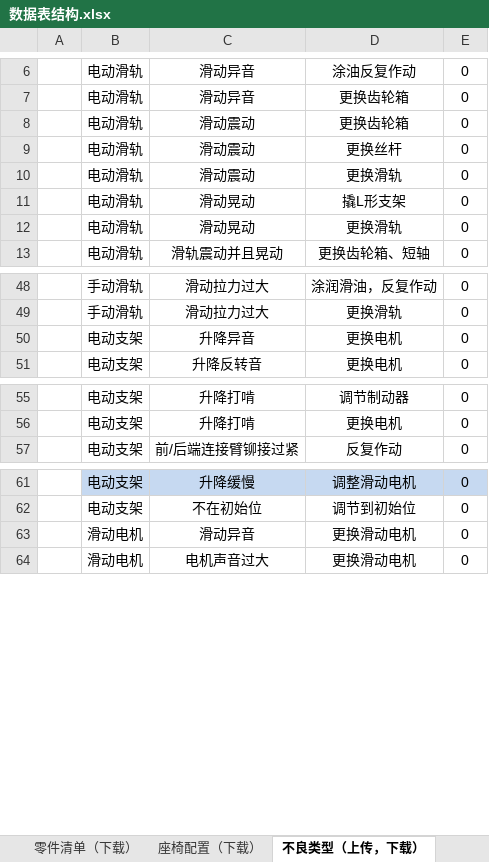
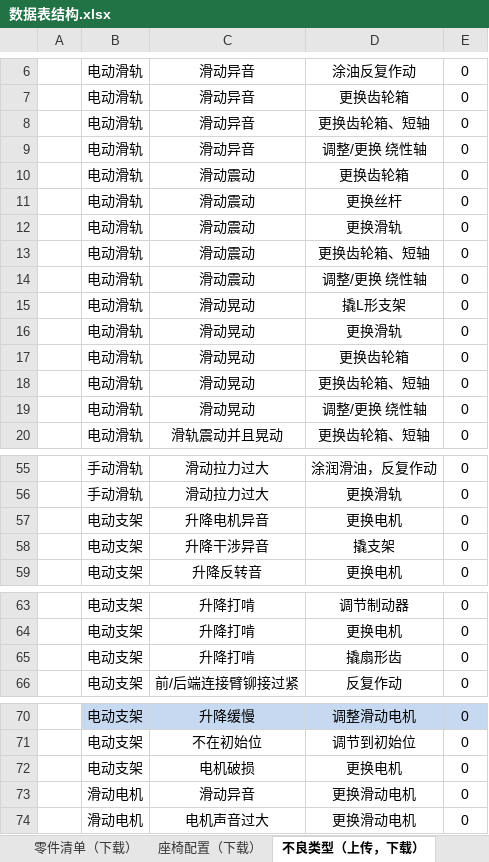
Before and after one commit to 102757017/wico, an Excel workbook: wico/数据表结构.xlsx, sheet 不良类型（上传，下载）, drawn as a sheet; only a part is shown, gaps mark what is left out; values as stored, in another font and other column widths than the file's, no borders; addresses are those after the commit; the diff covers the shown part only; the diff names each change by its address in the sheet, - before the commit and + after, or states it on an @@ line.

```diff
--- a/wico/数据表结构.xlsx (sheet 不良类型（上传，下载）)
+++ b/wico/数据表结构.xlsx (sheet 不良类型（上传，下载）)
+row 8:  | 电动滑轨 | 滑动异音 | 更换齿轮箱、短轴 | 0
+row 9:  | 电动滑轨 | 滑动异音 | 调整/更换 绕性轴 | 0
+row 13:  | 电动滑轨 | 滑动震动 | 更换齿轮箱、短轴 | 0
+row 14:  | 电动滑轨 | 滑动震动 | 调整/更换 绕性轴 | 0
+row 17:  | 电动滑轨 | 滑动晃动 | 更换齿轮箱 | 0
+row 18:  | 电动滑轨 | 滑动晃动 | 更换齿轮箱、短轴 | 0
+row 19:  | 电动滑轨 | 滑动晃动 | 调整/更换 绕性轴 | 0
-C57: 升降异音
+C57: 升降电机异音
+row 58:  | 电动支架 | 升降干涉异音 | 撬支架 | 0
+row 65:  | 电动支架 | 升降打啃 | 撬扇形齿 | 0
+row 72:  | 电动支架 | 电机破损 | 更换电机 | 0
```
Also changed, not shown: 1 added row elsewhere in this sheet, sheet 座椅配置（下载）, charts or pictures, 5 other files.
